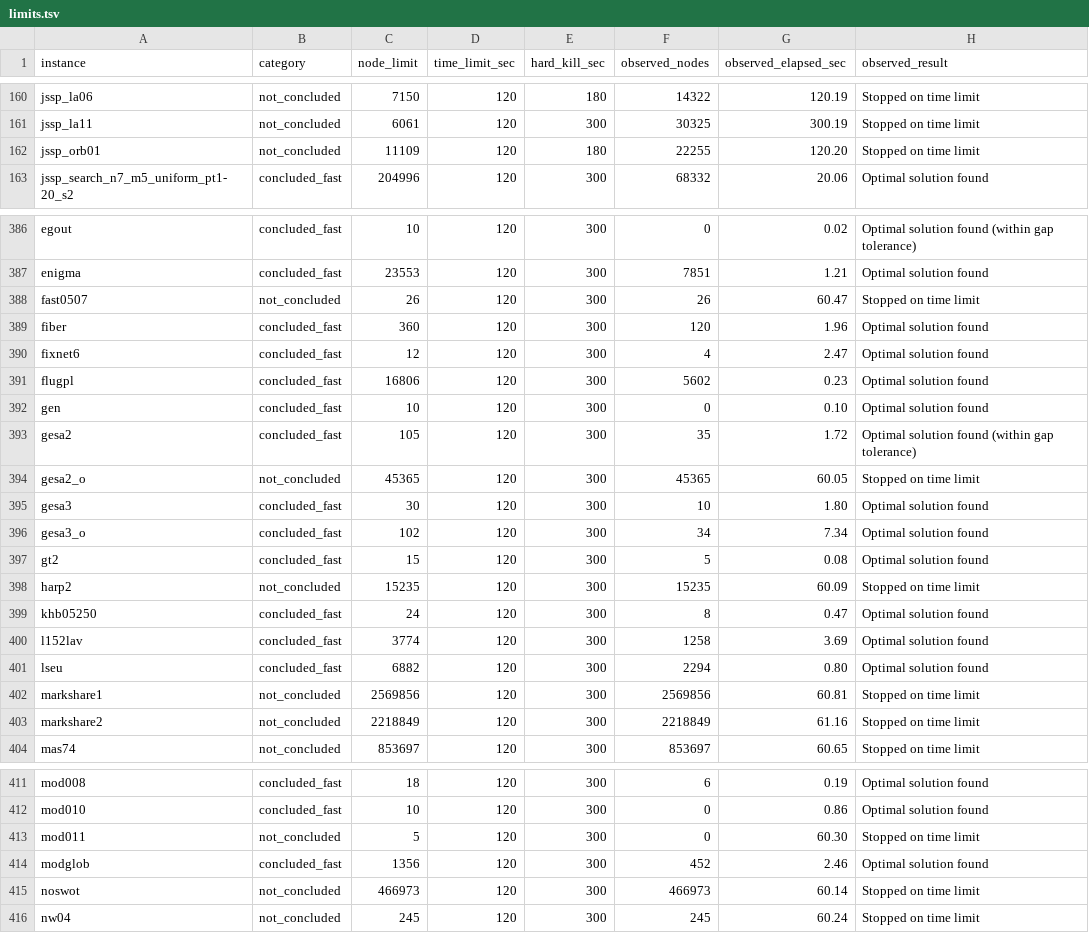
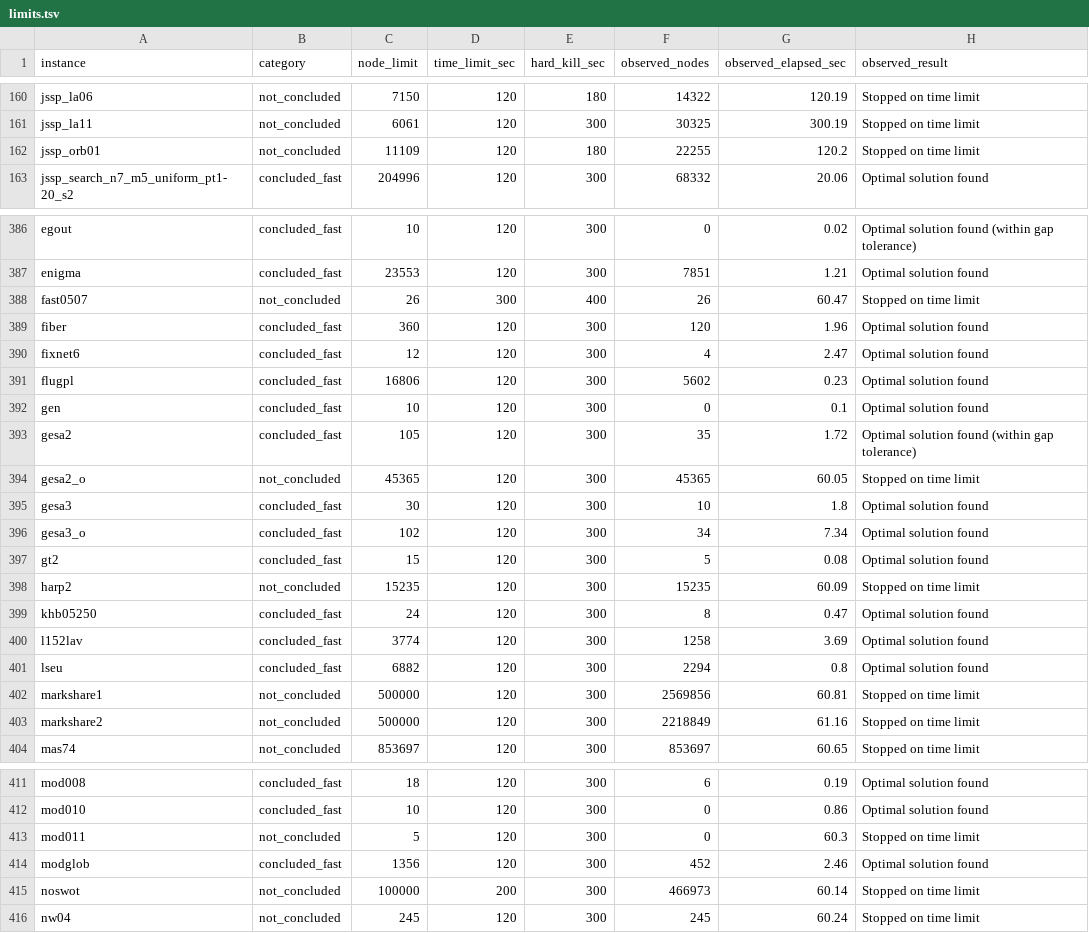
Before and after one commit to h-g-s/mip-sanity-data, a TSV file: limits.tsv, drawn as a sheet; only a part is shown, gaps mark what is left out; the diff covers the shown part only.

Commit message:
updated limits

```diff
--- a/limits.tsv
+++ b/limits.tsv
@@ -161,3 +161,3 @@ jssp_la06	not_concluded	7150	120	180	14322	120.19	Stopped on time limit
 jssp_la11	not_concluded	6061	120	300	30325	300.19	Stopped on time limit
-jssp_orb01	not_concluded	11109	120	180	22255	120.20	Stopped on time limit
+jssp_orb01	not_concluded	11109	120	180	22255	120.2	Stopped on time limit
 jssp_search_n7_m5_uniform_pt1-20_s2	concluded_fast	204996	120	300	68332	20.06	Optimal solution found
@@ -387,3 +387,3 @@ egout	concluded_fast	10	120	300	0	0.02	Optimal solution found (within gap tolera
 enigma	concluded_fast	23553	120	300	7851	1.21	Optimal solution found
-fast0507	not_concluded	26	120	300	26	60.47	Stopped on time limit
+fast0507	not_concluded	26	300	400	26	60.47	Stopped on time limit
 fiber	concluded_fast	360	120	300	120	1.96	Optimal solution found
@@ -391,6 +391,6 @@ fixnet6	concluded_fast	12	120	300	4	2.47	Optimal solution found
 flugpl	concluded_fast	16806	120	300	5602	0.23	Optimal solution found
-gen	concluded_fast	10	120	300	0	0.10	Optimal solution found
+gen	concluded_fast	10	120	300	0	0.1	Optimal solution found
 gesa2	concluded_fast	105	120	300	35	1.72	Optimal solution found (within gap tolerance)
 gesa2_o	not_concluded	45365	120	300	45365	60.05	Stopped on time limit
-gesa3	concluded_fast	30	120	300	10	1.80	Optimal solution found
+gesa3	concluded_fast	30	120	300	10	1.8	Optimal solution found
 gesa3_o	concluded_fast	102	120	300	34	7.34	Optimal solution found
@@ -400,5 +400,5 @@ khb05250	concluded_fast	24	120	300	8	0.47	Optimal solution found
 l152lav	concluded_fast	3774	120	300	1258	3.69	Optimal solution found
-lseu	concluded_fast	6882	120	300	2294	0.80	Optimal solution found
-markshare1	not_concluded	2569856	120	300	2569856	60.81	Stopped on time limit
-markshare2	not_concluded	2218849	120	300	2218849	61.16	Stopped on time limit
+lseu	concluded_fast	6882	120	300	2294	0.8	Optimal solution found
+markshare1	not_concluded	500000	120	300	2569856	60.81	Stopped on time limit
+markshare2	not_concluded	500000	120	300	2218849	61.16	Stopped on time limit
 mas74	not_concluded	853697	120	300	853697	60.65	Stopped on time limit
@@ -412,5 +412,5 @@ mod008	concluded_fast	18	120	300	6	0.19	Optimal solution found
 mod010	concluded_fast	10	120	300	0	0.86	Optimal solution found
-mod011	not_concluded	5	120	300	0	60.30	Stopped on time limit
+mod011	not_concluded	5	120	300	0	60.3	Stopped on time limit
 modglob	concluded_fast	1356	120	300	452	2.46	Optimal solution found
-noswot	not_concluded	466973	120	300	466973	60.14	Stopped on time limit
+noswot	not_concluded	100000	200	300	466973	60.14	Stopped on time limit
 nw04	not_concluded	245	120	300	245	60.24	Stopped on time limit
```
Also changed, not shown: 19 edited cells elsewhere in this file.
